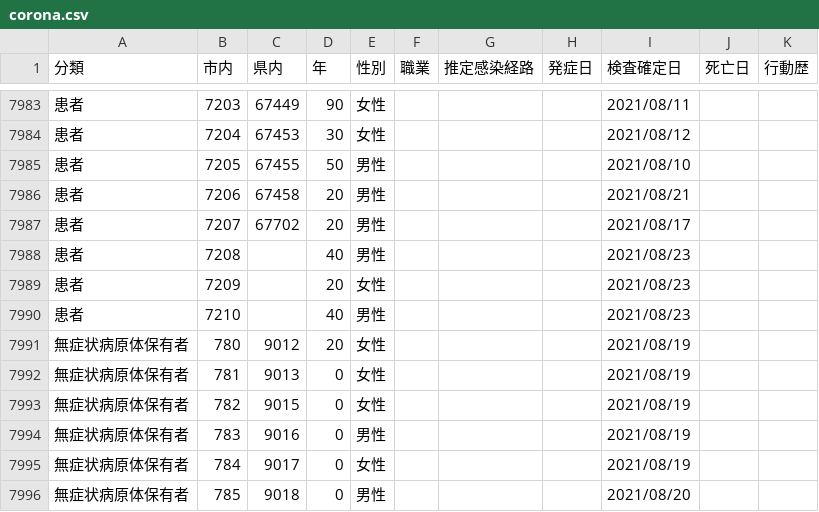
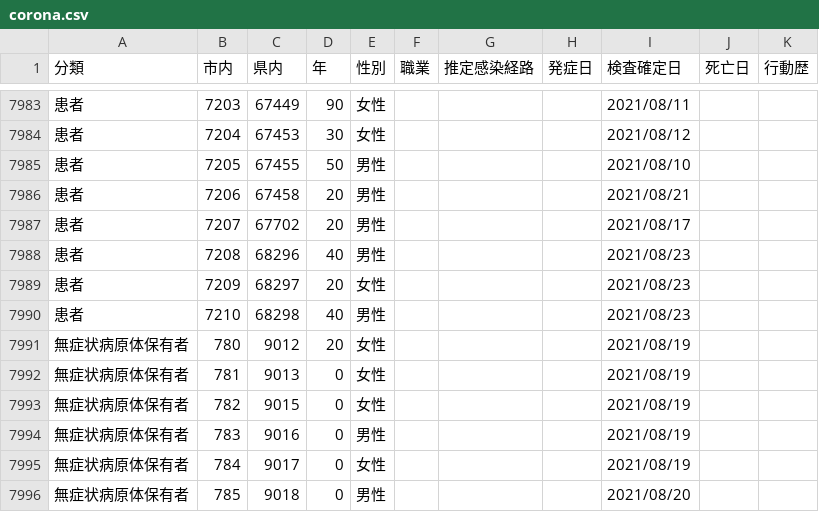
Before and after one commit to mine820/COVID-19, a CSV file: corona.csv, drawn as a sheet; only a part is shown, gaps mark what is left out.

Commit message:
2021/08/24現在の状況に更新

```diff
--- a/corona.csv
+++ b/corona.csv
@@ -7987,5 +7987,5 @@
 患者,7207,67702,20,男性,,,,2021/08/17,,
-患者,7208,,40,男性,,,,2021/08/23,,
-患者,7209,,20,女性,,,,2021/08/23,,
-患者,7210,,40,男性,,,,2021/08/23,,
+患者,7208,68296,40,男性,,,,2021/08/23,,
+患者,7209,68297,20,女性,,,,2021/08/23,,
+患者,7210,68298,40,男性,,,,2021/08/23,,
 無症状病原体保有者,780,9012,20,女性,,,,2021/08/19,,
```
